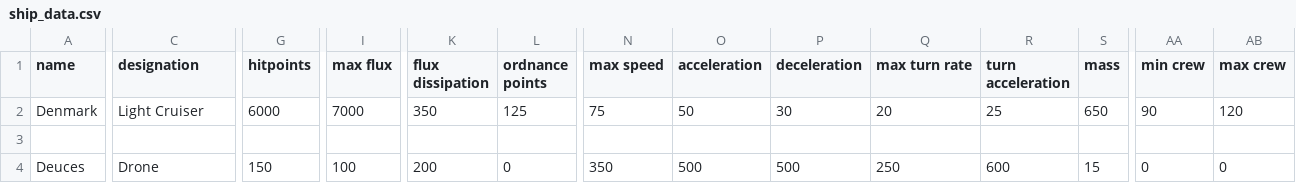
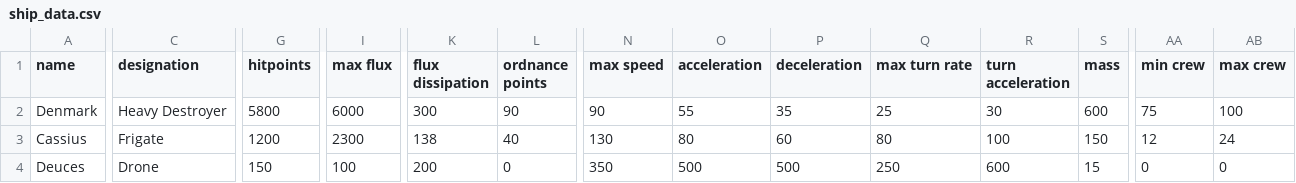
Before and after one commit to automatopaste/pearson_exotronics, a CSV file: data/hulls/ship_data.csv, drawn as a sheet; only a part is shown, gaps mark what is left out; rows hold the shown columns only; the diff covers the shown part only; the diff names each change by its address in the sheet, - before the commit and + after, or states it on an @@ line.

```diff
--- a/data/hulls/ship_data.csv
+++ b/data/hulls/ship_data.csv
-C2 (designation): Light Cruiser
+C2 (designation): Heavy Destroyer
-G2 (hitpoints): 6000
+G2 (hitpoints): 5800
-I2 (max flux): 7000
+I2 (max flux): 6000
-K2 (flux dissipation): 350
+K2 (flux dissipation): 300
-L2 (ordnance points): 125
+L2 (ordnance points): 90
-N2 (max speed): 75
+N2 (max speed): 90
-O2 (acceleration): 50
+O2 (acceleration): 55
-P2 (deceleration): 30
+P2 (deceleration): 35
-Q2 (max turn rate): 20
+Q2 (max turn rate): 25
-R2 (turn acceleration): 25
+R2 (turn acceleration): 30
-S2 (mass): 650
+S2 (mass): 600
-AA2 (min crew): 90
+AA2 (min crew): 75
-AB2 (max crew): 120
+AB2 (max crew): 100
-row 3: (empty)
+row 3: Cassius | Frigate | 1200 | 2300 | 138 | 40 | 130 | 80 | 60 | 80 | 100 | 150 | 12 | 24
```
Also changed, not shown: 4 edited cells elsewhere in this file, 3 other files.
